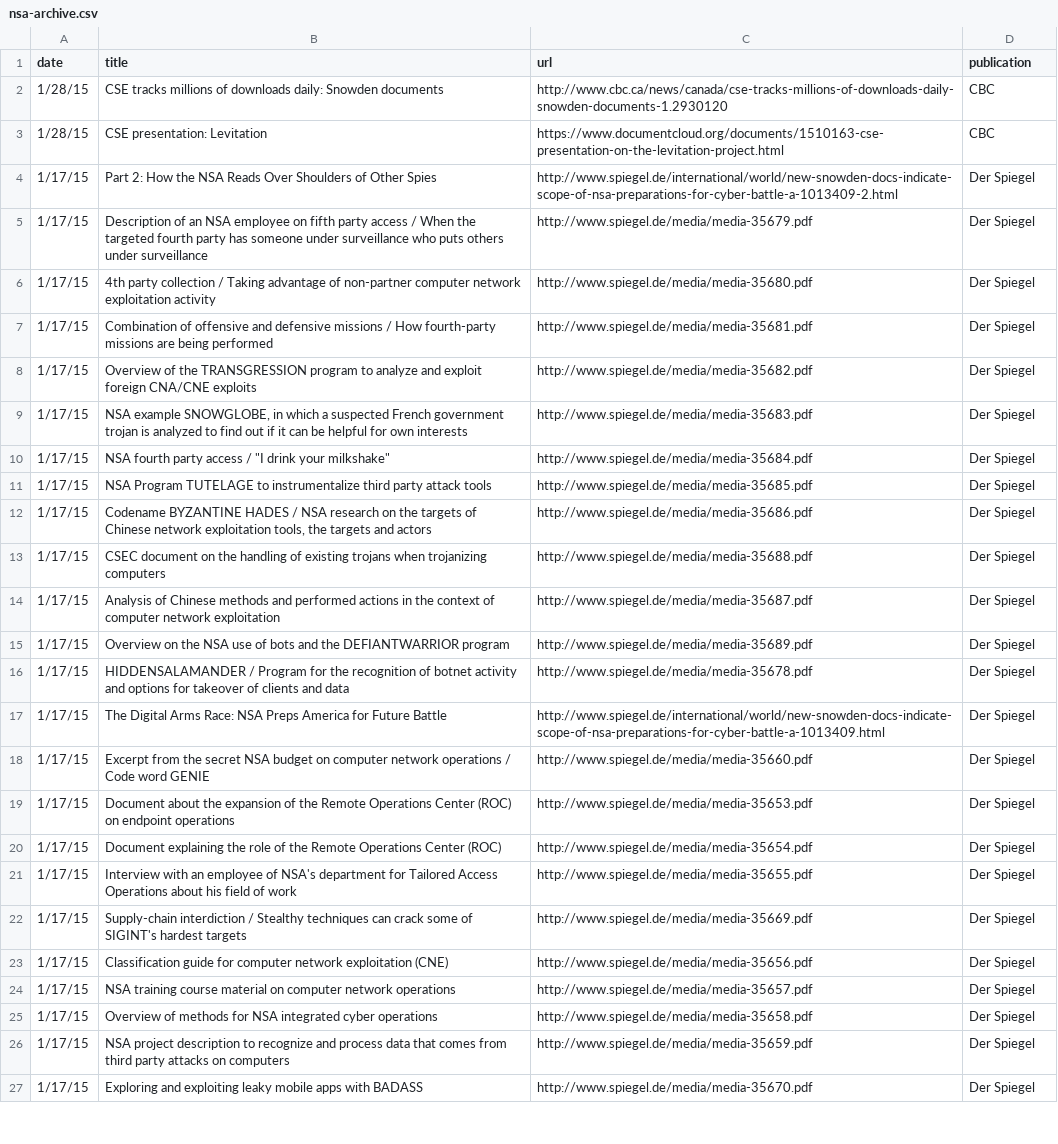
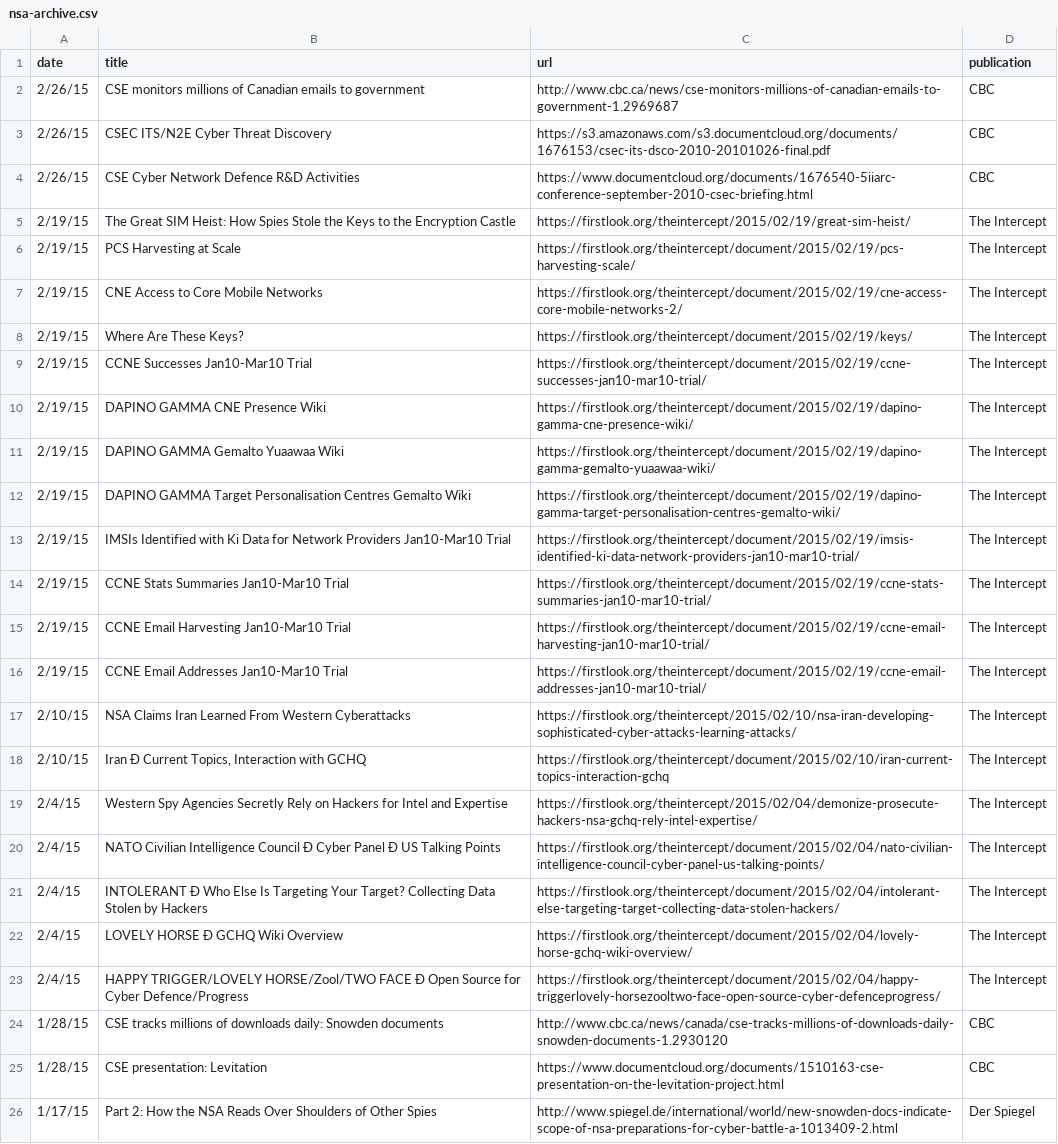
Before and after one commit to joshbegley/NSA-Stories, a CSV file: nsa-archive.csv, drawn as a sheet; only a part is shown; the shorter side is filled out with more unchanged rows; the diff names each change by its address in the sheet, - before the commit and + after, or states it on an @@ line.

Commit message:
added gemalto, cbc, intercept urls

```diff
--- a/nsa-archive.csv
+++ b/nsa-archive.csv
+row 2: 2/26/15 | CSE monitors millions of Canadian emails to government | http://www.cbc.ca/news/cse-monitors-millions-of-canadian-emails-to-government-1.2969687 | CBC
+row 3: 2/26/15 | CSEC ITS/N2E Cyber Threat Discovery | https://s3.amazonaws.com/s3.documentcloud.org/documents/1676153/csec-its-dsco-2010-20101026-final.pdf | CBC
+row 4: 2/26/15 | CSE Cyber Network Defence R&D Activities | https://www.documentcloud.org/documents/1676540-5iiarc-conference-september-2010-csec-briefing.html | CBC
+row 5: 2/19/15 | The Great SIM Heist: How Spies Stole the Keys to the Encryption Castle | https://firstlook.org/theintercept/2015/02/19/great-sim-heist/ | The Intercept
+row 6: 2/19/15 | PCS Harvesting at Scale | https://firstlook.org/theintercept/document/2015/02/19/pcs-harvesting-scale/ | The Intercept
+row 7: 2/19/15 | CNE Access to Core Mobile Networks | https://firstlook.org/theintercept/document/2015/02/19/cne-access-core-mobile-networks-2/ | The Intercept
+row 8: 2/19/15 | Where Are These Keys? | https://firstlook.org/theintercept/document/2015/02/19/keys/ | The Intercept
+row 9: 2/19/15 | CCNE Successes Jan10-Mar10 Trial | https://firstlook.org/theintercept/document/2015/02/19/ccne-successes-jan10-mar10-trial/ | The Intercept
+row 10: 2/19/15 | DAPINO GAMMA CNE Presence Wiki | https://firstlook.org/theintercept/document/2015/02/19/dapino-gamma-cne-presence-wiki/ | The Intercept
+row 11: 2/19/15 | DAPINO GAMMA Gemalto Yuaawaa Wiki | https://firstlook.org/theintercept/document/2015/02/19/dapino-gamma-gemalto-yuaawaa-wiki/ | The Intercept
+row 12: 2/19/15 | DAPINO GAMMA Target Personalisation Centres Gemalto Wiki | https://firstlook.org/theintercept/document/2015/02/19/dapino-gamma-target-personalisation-centres-gemalto-wiki/ | The Intercept
+row 13: 2/19/15 | IMSIs Identified with Ki Data for Network Providers Jan10-Mar10 Trial | https://firstlook.org/theintercept/document/2015/02/19/imsis-identified-ki-data-network-providers-jan10-mar10-trial/ | The Intercept
+row 14: 2/19/15 | CCNE Stats Summaries Jan10-Mar10 Trial | https://firstlook.org/theintercept/document/2015/02/19/ccne-stats-summaries-jan10-mar10-trial/ | The Intercept
+row 15: 2/19/15 | CCNE Email Harvesting Jan10-Mar10 Trial | https://firstlook.org/theintercept/document/2015/02/19/ccne-email-harvesting-jan10-mar10-trial/ | The Intercept
+row 16: 2/19/15 | CCNE Email Addresses Jan10-Mar10 Trial | https://firstlook.org/theintercept/document/2015/02/19/ccne-email-addresses-jan10-mar10-trial/ | The Intercept
+row 17: 2/10/15 | NSA Claims Iran Learned From Western Cyberattacks | https://firstlook.org/theintercept/2015/02/10/nsa-iran-developing-sophisticated-cyber-attacks-learning-attacks/ | The Intercept
+row 18: 2/10/15 | Iran Ð Current Topics, Interaction with GCHQ | https://firstlook.org/theintercept/document/2015/02/10/iran-current-topics-interaction-gchq | The Intercept
+row 19: 2/4/15 | Western Spy Agencies Secretly Rely on Hackers for Intel and Expertise | https://firstlook.org/theintercept/2015/02/04/demonize-prosecute-hackers-nsa-gchq-rely-intel-expertise/ | The Intercept
+row 20: 2/4/15 | NATO Civilian Intelligence Council Ð Cyber Panel Ð US Talking Points | https://firstlook.org/theintercept/document/2015/02/04/nato-civilian-intelligence-council-cyber-panel-us-talking-points/ | The Intercept
+row 21: 2/4/15 | INTOLERANT Ð Who Else Is Targeting Your Target? Collecting Data Stolen by Hackers | https://firstlook.org/theintercept/document/2015/02/04/intolerant-else-targeting-target-collecting-data-stolen-hackers/ | The Intercept
+row 22: 2/4/15 | LOVELY HORSE Ð GCHQ Wiki Overview | https://firstlook.org/theintercept/document/2015/02/04/lovely-horse-gchq-wiki-overview/ | The Intercept
+row 23: 2/4/15 | HAPPY TRIGGER/LOVELY HORSE/Zool/TWO FACE Ð Open Source for Cyber Defence/Progress | https://firstlook.org/theintercept/document/2015/02/04/happy-triggerlovely-horsezooltwo-face-open-source-cyber-defenceprogress/ | The Intercept
```
Also changed, not shown: 1 other file.
